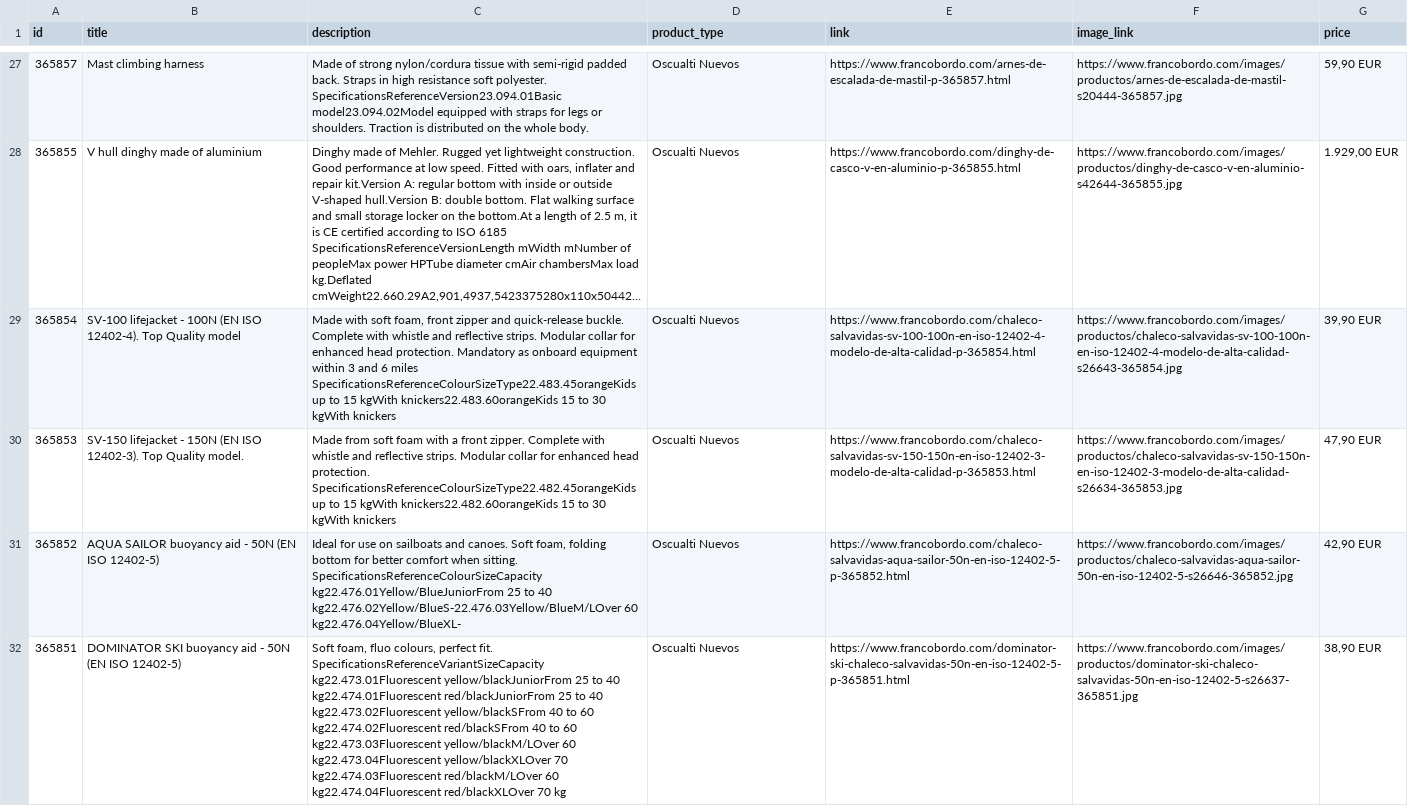
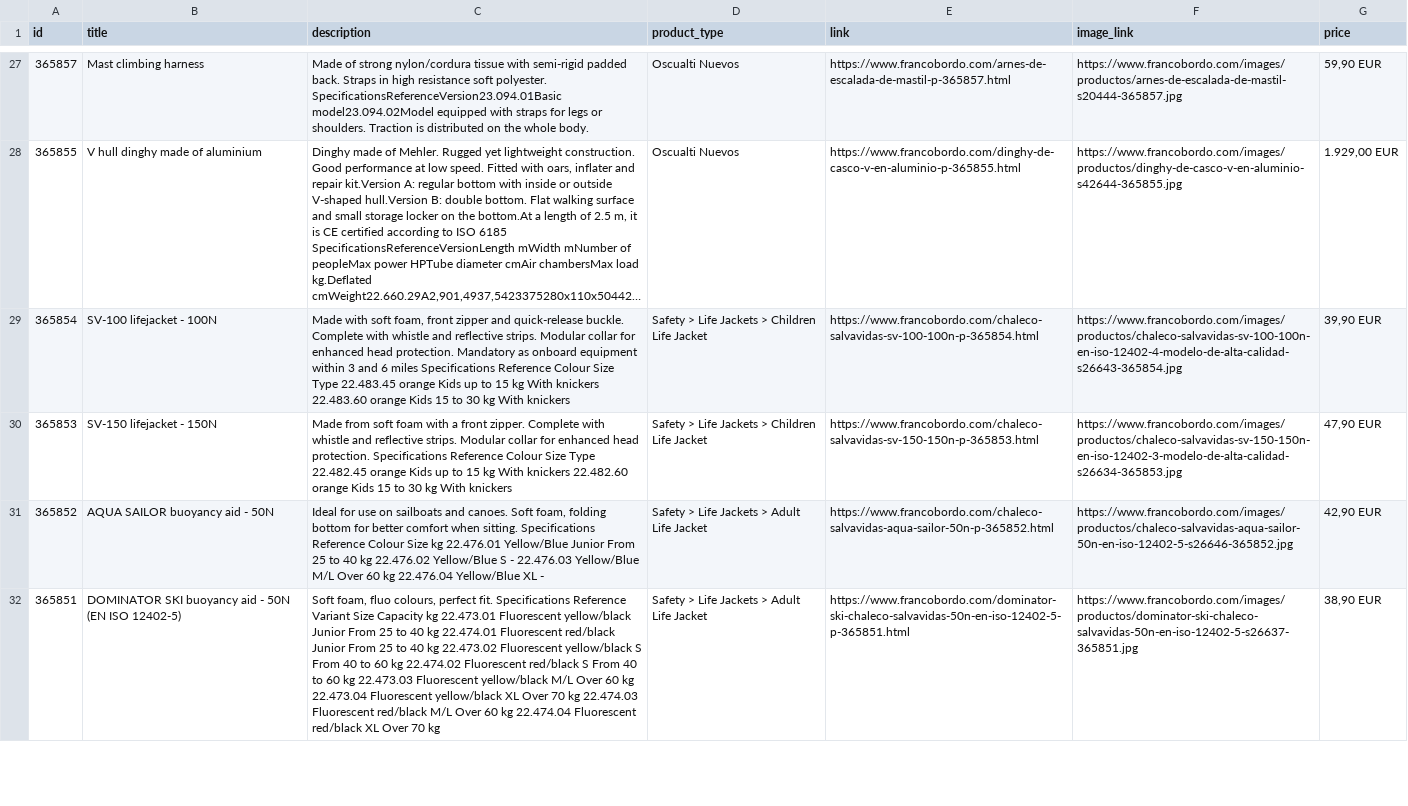
Before and after one commit to Capitanpaco2004/francobordo-web, a CSV file: feeds/oct8ne-feed-english.csv, drawn as a sheet; only a part is shown, gaps mark what is left out; long unchanged cells end in …; the diff covers the shown part only; the diff names each change by its address in the sheet, - before the commit and + after, or states it on an @@ line.

```diff
--- a/feeds/oct8ne-feed-english.csv
+++ b/feeds/oct8ne-feed-english.csv
-B29 (title): SV-100 lifejacket - 100N (EN ISO 12402-4). Top Quality model
+B29 (title): SV-100 lifejacket - 100N
-C29 (description): …6 miles SpecificationsReferenceColourSizeType22.483.45orangeKids up to 15 kgWith knickers22.483.60orangeKids 15 to 30 kgWith knickers
+C29 (description): …6 miles Specifications Reference Colour Size Type 22.483.45 orange Kids up to 15 kg With knickers 22.483.60 orange Kids 15 to 30 kg With knickers
-D29:D30 (product_type): Oscualti Nuevos
+D29:D30 (product_type): Safety > Life Jackets > Children Life Jacket
-E29 (link): https://www.francobordo.com/chaleco-salvavidas-sv-100-100n-en-iso-12402-4-modelo-de-alta-calidad-p-365854.html
+E29 (link): https://www.francobordo.com/chaleco-salvavidas-sv-100-100n-p-365854.html
-B30 (title): SV-150 lifejacket - 150N (EN ISO 12402-3). Top Quality model.
+B30 (title): SV-150 lifejacket - 150N
-C30 (description): …head protection. SpecificationsReferenceColourSizeType22.482.45orangeKids up to 15 kgWith knickers22.482.60orangeKids 15 to 30 kgWith knickers
+C30 (description): …head protection. Specifications Reference Colour Size Type 22.482.45 orange Kids up to 15 kg With knickers 22.482.60 orange Kids 15 to 30 kg With knickers
-E30 (link): https://www.francobordo.com/chaleco-salvavidas-sv-150-150n-en-iso-12402-3-modelo-de-alta-calidad-p-365853.html
+E30 (link): https://www.francobordo.com/chaleco-salvavidas-sv-150-150n-p-365853.html
-B31 (title): AQUA SAILOR buoyancy aid - 50N (EN ISO 12402-5)
+B31 (title): AQUA SAILOR buoyancy aid - 50N
-C31 (description): …when sitting. SpecificationsReferenceColourSizeCapacity kg22.476.01Yellow/BlueJuniorFrom 25 to 40 kg22.476.02Yellow/BlueS-22.476.03Yellow/BlueM/LOver 60 kg22.476.04Yellow/BlueXL-
+C31 (description): …when sitting. Specifications Reference Colour Size kg 22.476.01 Yellow/Blue Junior From 25 to 40 kg 22.476.02 Yellow/Blue S - 22.476.03 Yellow/Blue M/L Over 60 kg 22.476.04 Yellow/Blue XL -
-D31:D32 (product_type): Oscualti Nuevos
+D31:D32 (product_type): Safety > Life Jackets > Adult Life Jacket
-E31 (link): https://www.francobordo.com/chaleco-salvavidas-aqua-sailor-50n-en-iso-12402-5-p-365852.html
+E31 (link): https://www.francobordo.com/chaleco-salvavidas-aqua-sailor-50n-p-365852.html
-C32 (description): …perfect fit. SpecificationsReferenceVariantSizeCapacity kg22.473.01Fluorescent yellow/blackJuniorFrom 25 to 40 kg22.474.01Fluorescent red/blackJuniorFrom 25 to 40 kg22.473.02Fluorescent yellow/blackSFrom 40 to 60 kg22.474.02Fluorescent red/blackSFrom 40 to 60 kg22.473.03Fluorescent yellow/blackM/LOver 60 kg22.473.04Fluorescent yellow/blackXLOver 70 kg22.474.03Fluorescent red/blackM/LOver 60 kg22.474.04Fluorescent red/blackXLOver 70 kg
+C32 (description): …perfect fit. Specifications Reference Variant Size Capacity kg 22.473.01 Fluorescent yellow/black Junior From 25 to 40 kg 22.474.01 Fluorescent red/black Junior From 25 to 40 kg 22.473.02 Fluorescent yellow/black S From 40 to 60 kg 22.474.02 Fluorescent red/black S From 40 to 60 kg 22.473.03 Fluorescent yellow/black M/L Over 60 kg 22.473.04 Fluorescent yellow/black XL Over 70 kg 22.474.03 Fluorescent red/black M/L Over 60 kg 22.474.04 Fluorescent red/black XL Over 70 kg
```
Also changed, not shown: 20 edited cells elsewhere in this file, feeds/oct8ne-feed-espanol.csv, 13 other files.
